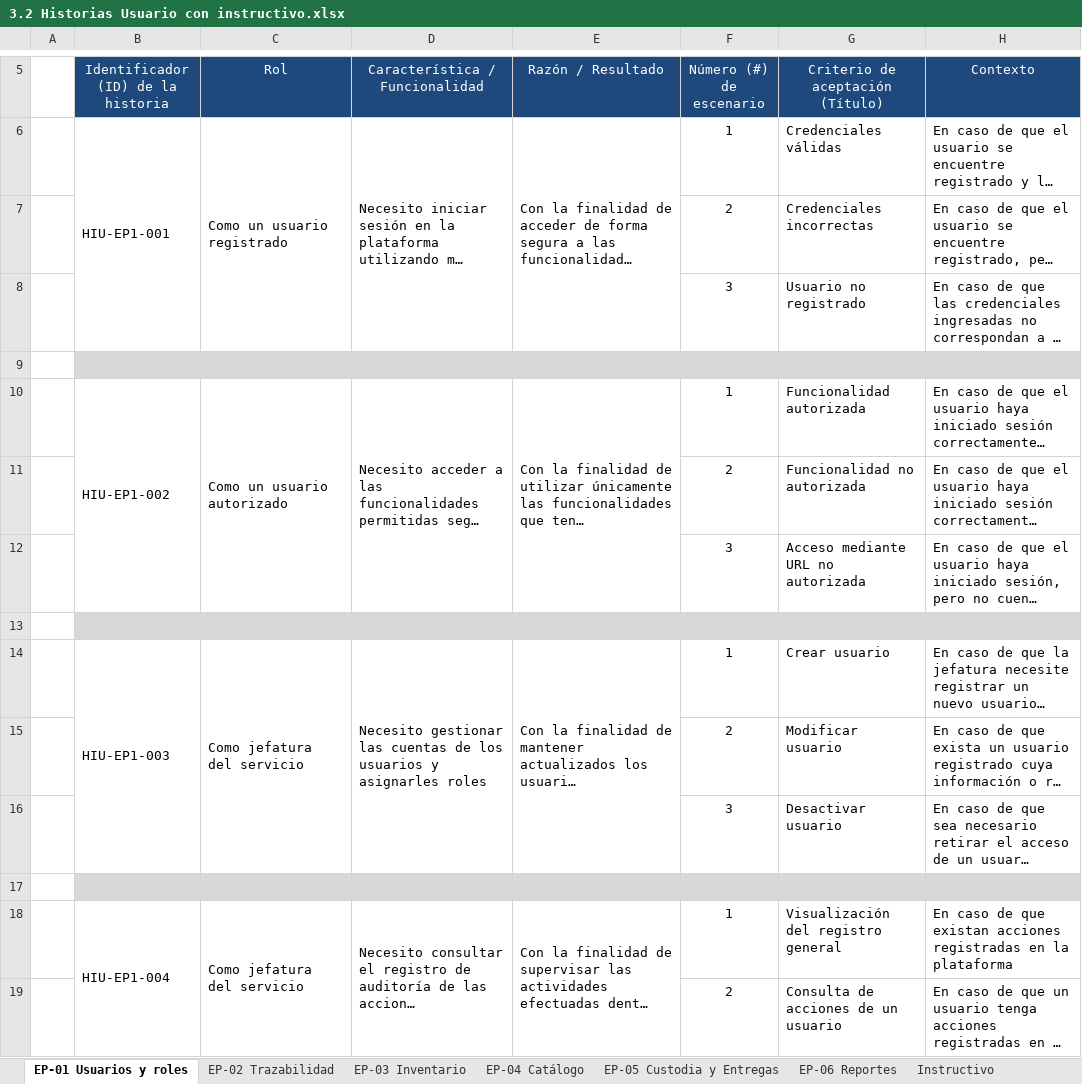
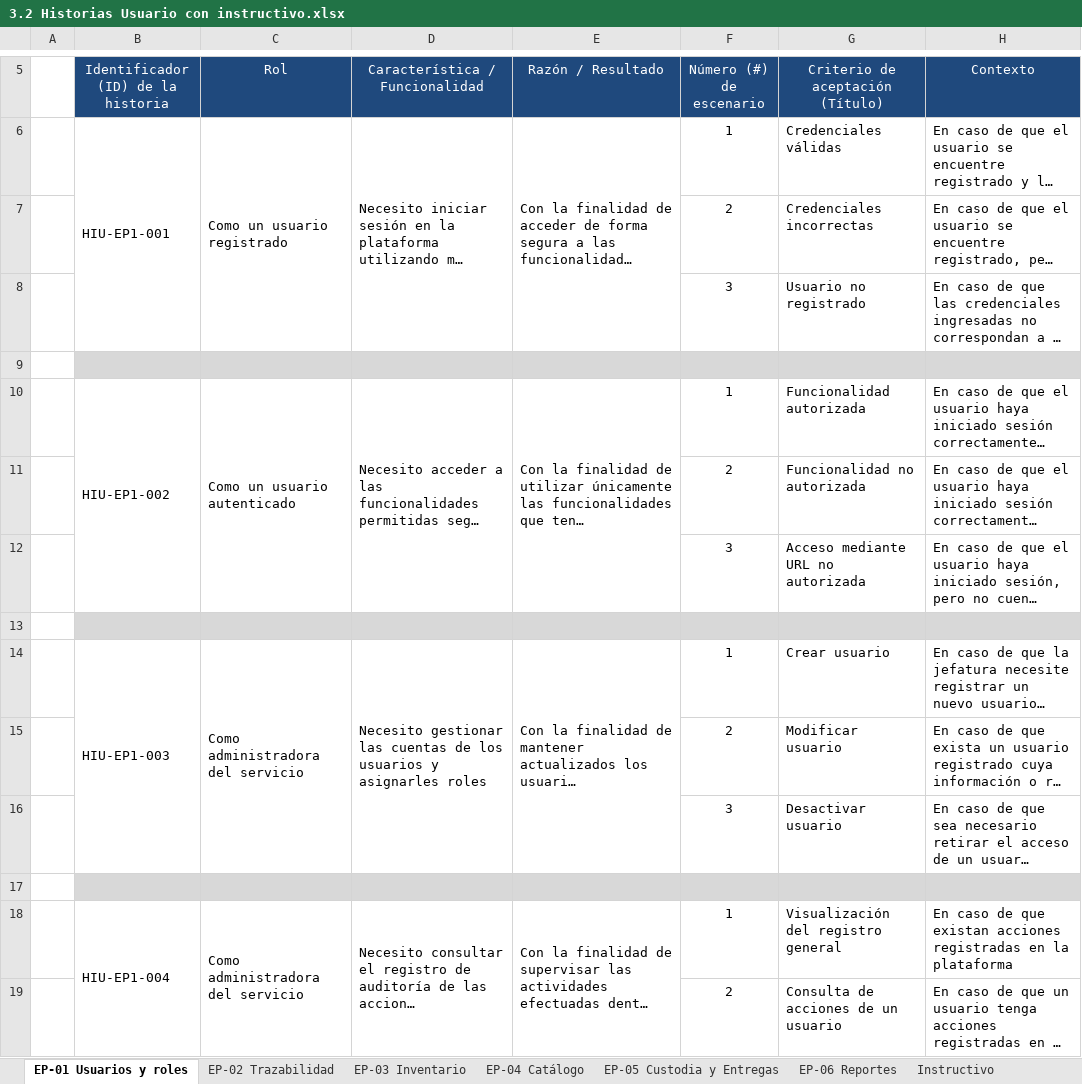
Before and after one commit to B0NS003/SIGTE, an Excel workbook: Fase 2/Evidencias Proyecto/Evidencias de documentación/3.2 Historias Usuario con instructivo.xlsx, sheet EP-01 Usuarios y roles, drawn as a sheet; only a part is shown, gaps mark what is left out; long unchanged cells end in …; values as stored, in another font and other column widths than the file's, no borders; charts and pictures not drawn; the diff names each change by its address in the sheet, - before the commit and + after, or states it on an @@ line.

```diff
--- a/Fase 2/Evidencias Proyecto/Evidencias de documentación/3.2 Historias Usuario con instructivo.xlsx (sheet EP-01 Usuarios y roles)
+++ b/Fase 2/Evidencias Proyecto/Evidencias de documentación/3.2 Historias Usuario con instructivo.xlsx (sheet EP-01 Usuarios y roles)
-C10 (Rol): Como un usuario autorizado
+C10 (Rol): Como un usuario autenticado
-C14 (Rol): Como jefatura del servicio
+C14 (Rol): Como administradora del servicio
-C18 (Rol): Como jefatura del servicio
+C18 (Rol): Como administradora del servicio
```
Also changed, not shown: sheet EP-02 Trazabilidad, sheet EP-03 Inventario, sheet EP-04 Catálogo, sheet EP-05 Custodia y Entregas, sheet EP-06 Reportes, Fase 2/Evidencias Proyecto/Evidencias de documentación/3.4 Product Backlog.xlsx, Fase 2/Evidencias Proyecto/Evidencias de documentación/3.5 Sprint Backlog.xlsx, 16 other files.
